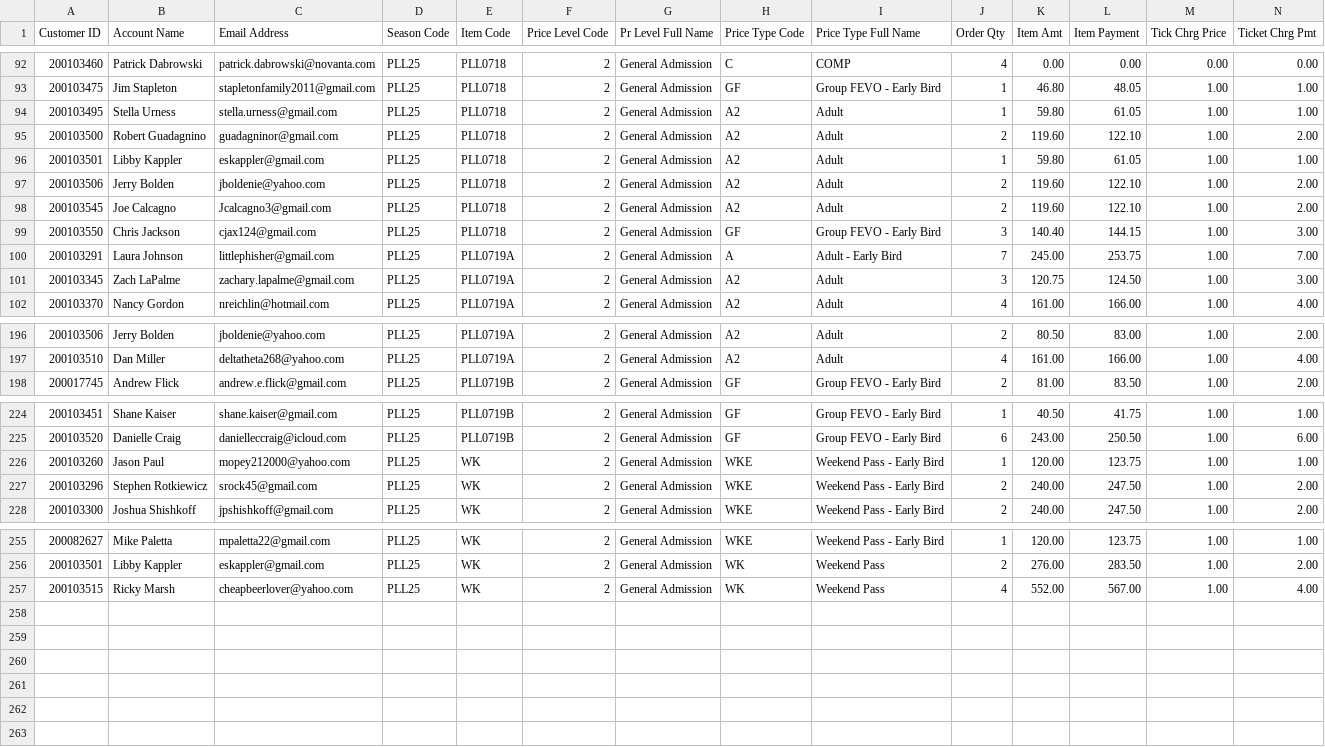
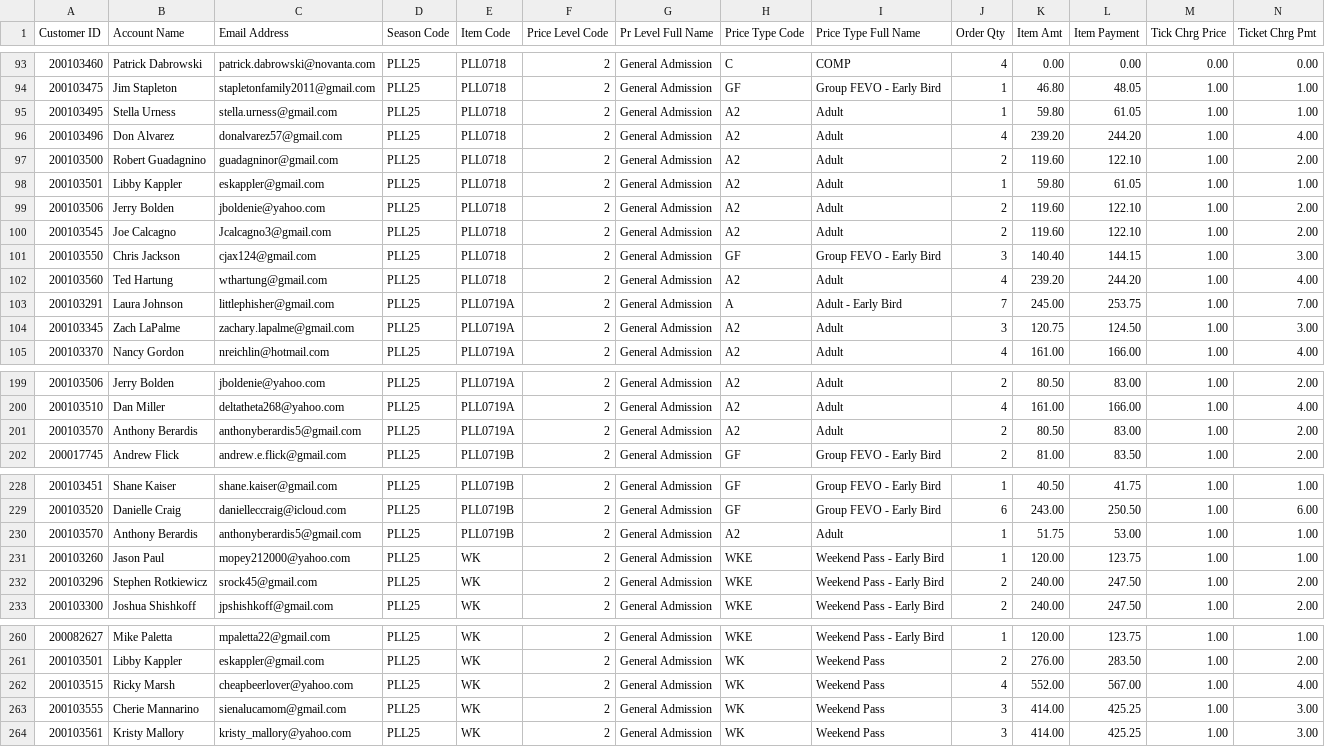
Before and after one commit to spuchta/PLL_BI_TIX, a CSV file: sales-reports/Fairfield/Master Sales by Item cumulative sales, not transactional - PLL.csv, drawn as a sheet; only a part is shown, gaps mark what is left out; rows hold the shown columns only; the diff covers the shown part only; the diff names each change by its address in the sheet, - before the commit and + after, or states it on an @@ line.

Commit message:
Sales Reports

```diff
--- a/sales-reports/Fairfield/Master Sales by Item cumulative sales, not transactional - PLL.csv
+++ b/sales-reports/Fairfield/Master Sales by Item cumulative sales, not transactional - PLL.csv
+row 96: 200103496 | Don Alvarez | donalvarez57@gmail.com | PLL25 | PLL0718 | 2 | General Admission | A2 | Adult | 4 | 239.20 | 244.20 | 1.00 | 4.00
+row 102: 200103560 | Ted Hartung | wthartung@gmail.com | PLL25 | PLL0718 | 2 | General Admission | A2 | Adult | 4 | 239.20 | 244.20 | 1.00 | 4.00
+row 201: 200103570 | Anthony Berardis | anthonyberardis5@gmail.com | PLL25 | PLL0719A | 2 | General Admission | A2 | Adult | 2 | 80.50 | 83.00 | 1.00 | 2.00
+row 230: 200103570 | Anthony Berardis | anthonyberardis5@gmail.com | PLL25 | PLL0719B | 2 | General Admission | A2 | Adult | 1 | 51.75 | 53.00 | 1.00 | 1.00
+row 263: 200103555 | Cherie Mannarino | sienalucamom@gmail.com | PLL25 | WK | 2 | General Admission | WK | Weekend Pass | 3 | 414.00 | 425.25 | 1.00 | 3.00
+row 264: 200103561 | Kristy Mallory | kristy_mallory@yahoo.com | PLL25 | WK | 2 | General Admission | WK | Weekend Pass | 3 | 414.00 | 425.25 | 1.00 | 3.00
```
Also changed, not shown: 1 added row elsewhere in this file, sales-reports/Denver/PLL Original Item Sales - HOMECOMING PASS Availability.csv, sales-reports/Denver/PLL Original Item Sales - HOMECOMING PASS SALES.csv, 6 other files.
